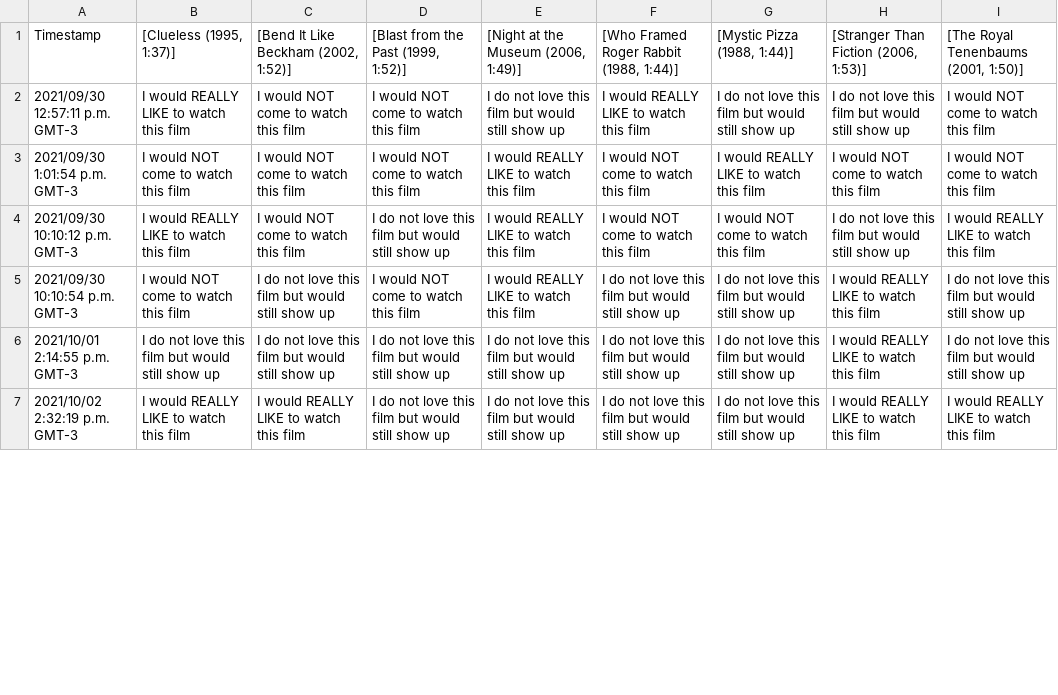
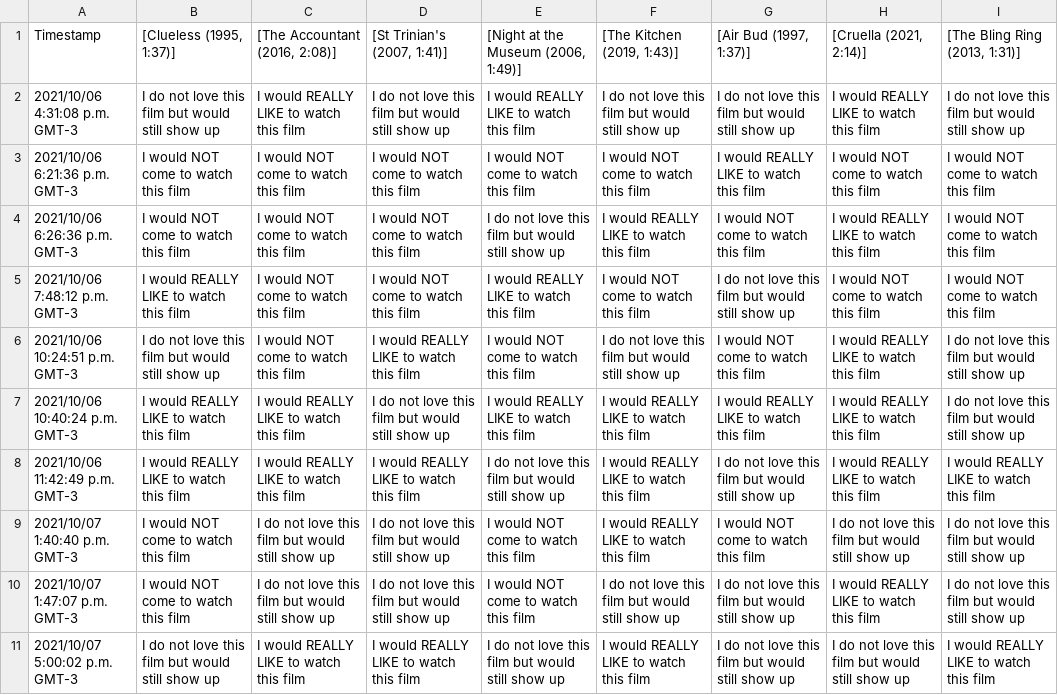
Before and after one commit to JCSzamosi/MovieNight, a CSV file: data/current_week.csv, drawn as a sheet; only a part is shown; addresses are those after the commit; the diff covers the shown part only; the diff names each change by its address in the sheet, - before the commit and + after, or states it on an @@ line.

```diff
--- a/data/current_week.csv
+++ b/data/current_week.csv
-C1: [Bend It Like Beckham (2002, 1:52)]
+C1: [The Accountant (2016, 2:08)]
-D1: [Blast from the Past (1999, 1:52)]
+D1: [St Trinian's (2007, 1:41)]
-F1: [Who Framed Roger Rabbit (1988, 1:44)]
+F1: [The Kitchen (2019, 1:43)]
-G1: [Mystic Pizza (1988, 1:44)]
+G1: [Air Bud (1997, 1:37)]
-H1: [Stranger Than Fiction (2006, 1:53)]
+H1: [Cruella (2021, 2:14)]
-I1: [The Royal Tenenbaums (2001, 1:50)]
+I1: [The Bling Ring (2013, 1:31)]
+row 2: 2021/10/06 4:31:08 p.m. GMT-3 | I do not love this film but would still show up | I would REALLY LIKE to watch this film | I do not love this film but would still show up | I would REALLY LIKE to watch this film | I do not love this film but would still show up | I do not love this film but would still show up | I would REALLY LIKE to watch this film | I do not love this film but would still show up
+row 3: 2021/10/06 6:21:36 p.m. GMT-3 | I would NOT come to watch this film | I would NOT come to watch this film | I would NOT come to watch this film | I would NOT come to watch this film | I would NOT come to watch this film | I would REALLY LIKE to watch this film | I would NOT come to watch this film | I would NOT come to watch this film
-A4 (Timestamp): 2021/09/30 12:57:11 p.m. GMT-3
+A4 (Timestamp): 2021/10/06 6:26:36 p.m. GMT-3
-B4 ([Clueless (1995, 1:37)]): I would REALLY LIKE to watch this film
+B4 ([Clueless (1995, 1:37)]): I would NOT come to watch this film
-G4 ([Air Bud (1997, 1:37)]): I do not love this film but would still show up
+G4 ([Air Bud (1997, 1:37)]): I would NOT come to watch this film
-H4 ([Cruella (2021, 2:14)]): I do not love this film but would still show up
+H4 ([Cruella (2021, 2:14)]): I would REALLY LIKE to watch this film
-A5 (Timestamp): 2021/09/30 1:01:54 p.m. GMT-3
+A5 (Timestamp): 2021/10/06 7:48:12 p.m. GMT-3
-B5 ([Clueless (1995, 1:37)]): I would NOT come to watch this film
+B5 ([Clueless (1995, 1:37)]): I would REALLY LIKE to watch this film
-G5 ([Air Bud (1997, 1:37)]): I would REALLY LIKE to watch this film
+G5 ([Air Bud (1997, 1:37)]): I do not love this film but would still show up
+row 6: 2021/10/06 10:24:51 p.m. GMT-3 | I do not love this film but would still show up | I would NOT come to watch this film | I would REALLY LIKE to watch this film | I would NOT come to watch this film | I do not love this film but would still show up | I would NOT come to watch this film | I would REALLY LIKE to watch this film | I do not love this film but would still show up
-A7 (Timestamp): 2021/09/30 10:10:12 p.m. GMT-3
+A7 (Timestamp): 2021/10/06 10:40:24 p.m. GMT-3
-C7 ([The Accountant (2016, 2:08)]): I would NOT come to watch this film
+C7 ([The Accountant (2016, 2:08)]): I would REALLY LIKE to watch this film
-F7 ([The Kitchen (2019, 1:43)]): I would NOT come to watch this film
+F7 ([The Kitchen (2019, 1:43)]): I would REALLY LIKE to watch this film
-G7 ([Air Bud (1997, 1:37)]): I would NOT come to watch this film
+G7 ([Air Bud (1997, 1:37)]): I would REALLY LIKE to watch this film
-H7 ([Cruella (2021, 2:14)]): I do not love this film but would still show up
+H7 ([Cruella (2021, 2:14)]): I would REALLY LIKE to watch this film
-I7 ([The Bling Ring (2013, 1:31)]): I would REALLY LIKE to watch this film
+I7 ([The Bling Ring (2013, 1:31)]): I do not love this film but would still show up
+row 8: 2021/10/06 11:42:49 p.m. GMT-3 | I would REALLY LIKE to watch this film | I would REALLY LIKE to watch this film | I would REALLY LIKE to watch this film | I do not love this film but would still show up | I would REALLY LIKE to watch this film | I do not love this film but would still show up | I would REALLY LIKE to watch this film | I would REALLY LIKE to watch this film
-A9 (Timestamp): 2021/09/30 10:10:54 p.m. GMT-3
+A9 (Timestamp): 2021/10/07 1:40:40 p.m. GMT-3
-D9 ([St Trinian's (2007, 1:41)]): I would NOT come to watch this film
+D9 ([St Trinian's (2007, 1:41)]): I do not love this film but would still show up
-E9: I would REALLY LIKE to watch this film
+E9: I would NOT come to watch this film
-F9 ([The Kitchen (2019, 1:43)]): I do not love this film but would still show up
+F9 ([The Kitchen (2019, 1:43)]): I would REALLY LIKE to watch this film
-G9 ([Air Bud (1997, 1:37)]): I do not love this film but would still show up
+G9 ([Air Bud (1997, 1:37)]): I would NOT come to watch this film
-H9 ([Cruella (2021, 2:14)]): I would REALLY LIKE to watch this film
+H9 ([Cruella (2021, 2:14)]): I do not love this film but would still show up
-A10 (Timestamp): 2021/10/01 2:14:55 p.m. GMT-3
+A10 (Timestamp): 2021/10/07 1:47:07 p.m. GMT-3
-B10 ([Clueless (1995, 1:37)]): I do not love this film but would still show up
+B10 ([Clueless (1995, 1:37)]): I would NOT come to watch this film
-E10: I do not love this film but would still show up
+E10: I would NOT come to watch this film
-A11 (Timestamp): 2021/10/02 2:32:19 p.m. GMT-3
+A11 (Timestamp): 2021/10/07 5:00:02 p.m. GMT-3
-B11 ([Clueless (1995, 1:37)]): I would REALLY LIKE to watch this film
+B11 ([Clueless (1995, 1:37)]): I do not love this film but would still show up
-D11 ([St Trinian's (2007, 1:41)]): I do not love this film but would still show up
+D11 ([St Trinian's (2007, 1:41)]): I would REALLY LIKE to watch this film
-F11 ([The Kitchen (2019, 1:43)]): I do not love this film but would still show up
+F11 ([The Kitchen (2019, 1:43)]): I would REALLY LIKE to watch this film
-H11 ([Cruella (2021, 2:14)]): I would REALLY LIKE to watch this film
+H11 ([Cruella (2021, 2:14)]): I do not love this film but would still show up
```
Also changed, not shown: 1 added row, 2 removed rows and 29 edited cells elsewhere in this file, data/current_movies.csv, 3 other files.
